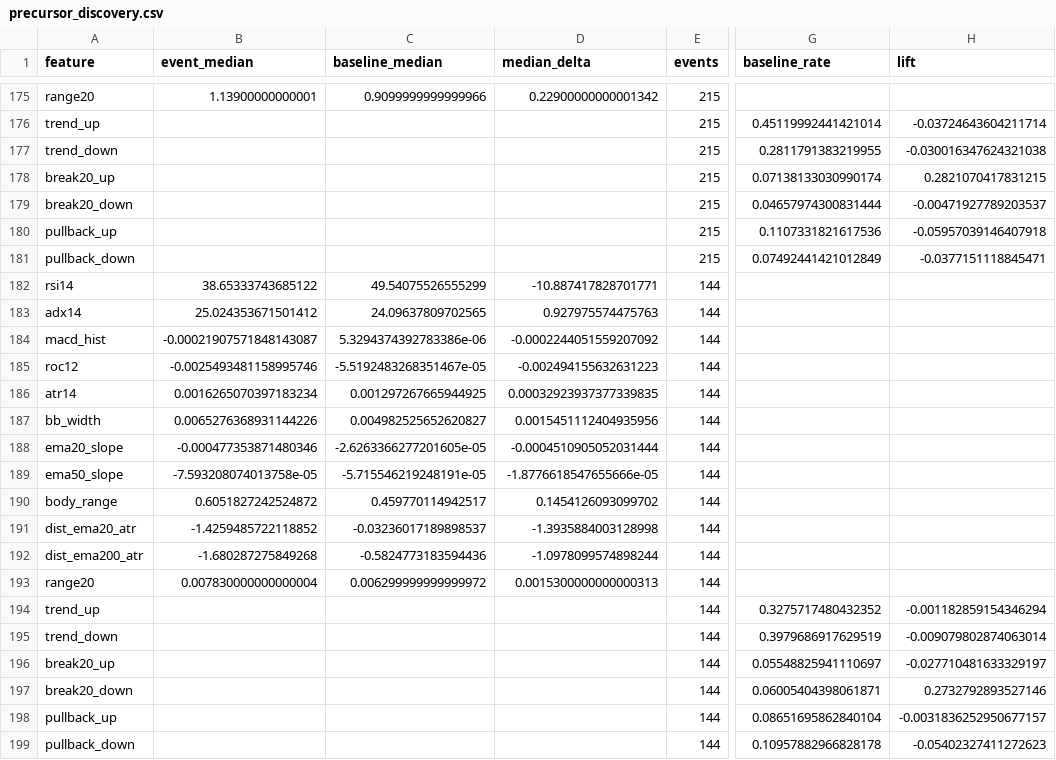
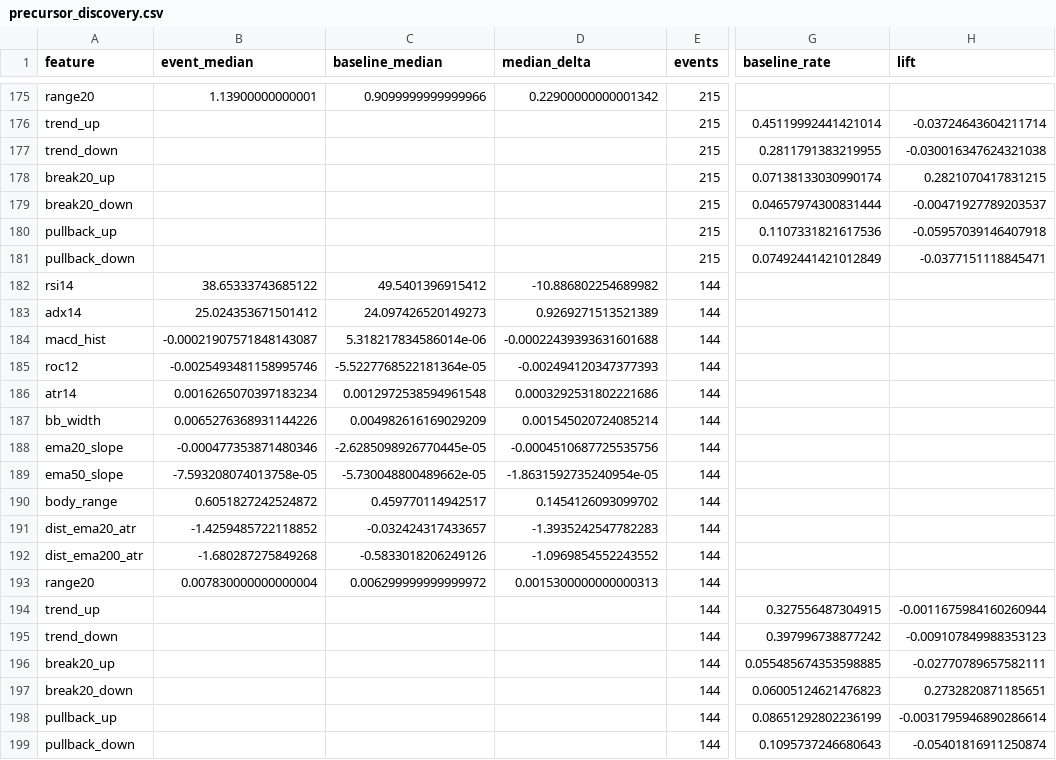
Before and after one commit to rikuudon24-beep/chair-scale, a CSV file: research/h1/results/precursor_discovery.csv, drawn as a sheet; only a part is shown, gaps mark what is left out; the diff covers the shown part only; the diff names each change by its address in the sheet, - before the commit and + after, or states it on an @@ line.

```diff
--- a/research/h1/results/precursor_discovery.csv
+++ b/research/h1/results/precursor_discovery.csv
-C182 (baseline_median): 49.54075526555299
+C182 (baseline_median): 49.5401396915412
-D182 (median_delta): -10.887417828701771
+D182 (median_delta): -10.886802254689982
-C183 (baseline_median): 24.09637809702565
+C183 (baseline_median): 24.097426520149273
-D183 (median_delta): 0.927975574475763
+D183 (median_delta): 0.9269271513521389
-C184 (baseline_median): 5.3294374392783386e-06
+C184 (baseline_median): 5.318217834586014e-06
-D184 (median_delta): -0.0002244051559207092
+D184 (median_delta): -0.00022439393631601688
-C185 (baseline_median): -5.5192483268351467e-05
+C185 (baseline_median): -5.5227768522181364e-05
-D185 (median_delta): -0.002494155632631223
+D185 (median_delta): -0.002494120347377393
-C186 (baseline_median): 0.001297267665944925
+C186 (baseline_median): 0.0012972538594961548
-D186 (median_delta): 0.00032923937377339835
+D186 (median_delta): 0.0003292531802221686
-C187 (baseline_median): 0.004982525652620827
+C187 (baseline_median): 0.004982616169029209
-D187 (median_delta): 0.0015451112404935956
+D187 (median_delta): 0.001545020724085214
-C188 (baseline_median): -2.6263366277201605e-05
+C188 (baseline_median): -2.6285098926770445e-05
-D188 (median_delta): -0.0004510905052031444
+D188 (median_delta): -0.0004510687725535756
-C189 (baseline_median): -5.715546219248191e-05
+C189 (baseline_median): -5.730048800489662e-05
-D189 (median_delta): -1.8776618547655666e-05
+D189 (median_delta): -1.8631592735240954e-05
-C191 (baseline_median): -0.03236017189898537
+C191 (baseline_median): -0.032424317433657
-D191 (median_delta): -1.3935884003128998
+D191 (median_delta): -1.3935242547782283
-C192 (baseline_median): -0.5824773183594436
+C192 (baseline_median): -0.5833018206249126
-D192 (median_delta): -1.0978099574898244
+D192 (median_delta): -1.0969854552243552
-G194 (baseline_rate): 0.3275717480432352
+G194 (baseline_rate): 0.327556487304915
-H194 (lift): -0.001182859154346294
+H194 (lift): -0.0011675984160260944
-G195 (baseline_rate): 0.3979686917629519
+G195 (baseline_rate): 0.397996738877242
-H195 (lift): -0.009079802874063014
+H195 (lift): -0.009107849988353123
-G196 (baseline_rate): 0.05548825941110697
+G196 (baseline_rate): 0.055485674353598885
-H196 (lift): -0.027710481633329197
+H196 (lift): -0.02770789657582111
-G197 (baseline_rate): 0.06005404398061871
+G197 (baseline_rate): 0.06005124621476823
-H197 (lift): 0.2732792893527146
+H197 (lift): 0.2732820871185651
-G198 (baseline_rate): 0.08651695862840104
+G198 (baseline_rate): 0.08651292802236199
-H198 (lift): -0.0031836252950677157
+H198 (lift): -0.0031795946890286614
-G199 (baseline_rate): 0.10957882966828178
+G199 (baseline_rate): 0.1095737246680643
-H199 (lift): -0.05402327411272623
+H199 (lift): -0.05401816911250874
```
Also changed, not shown: 164 edited cells elsewhere in this file, 13 other files.
